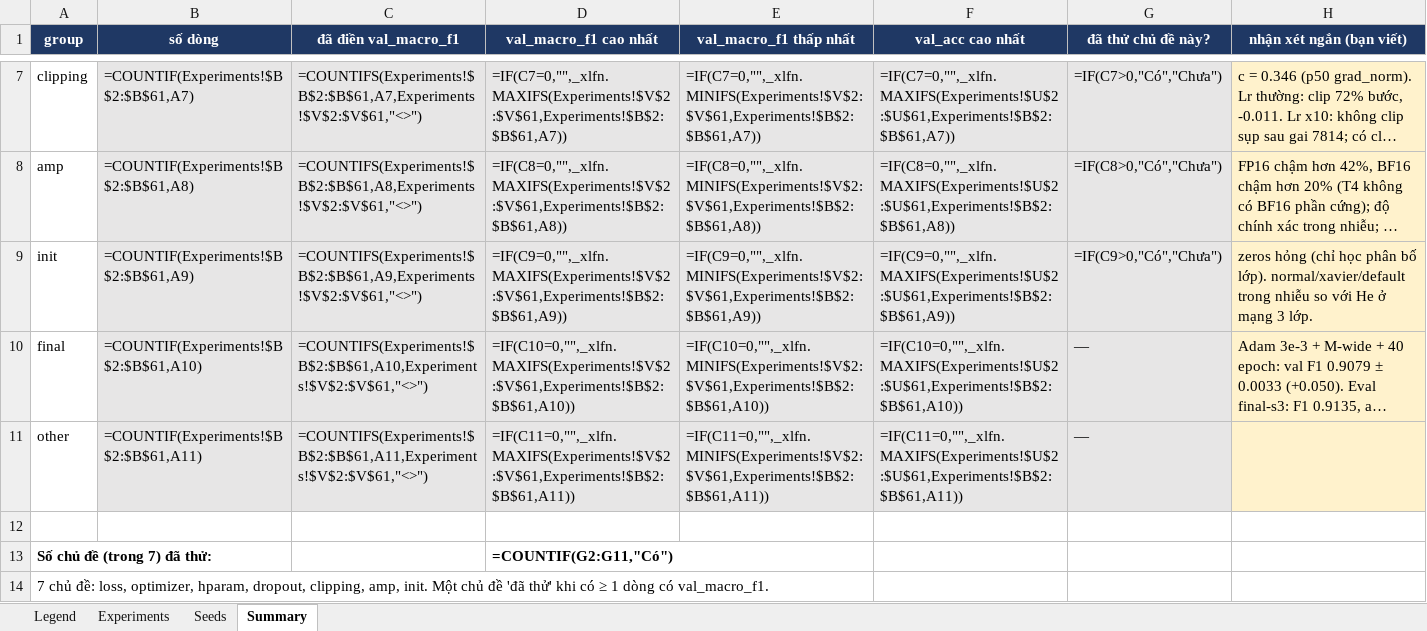
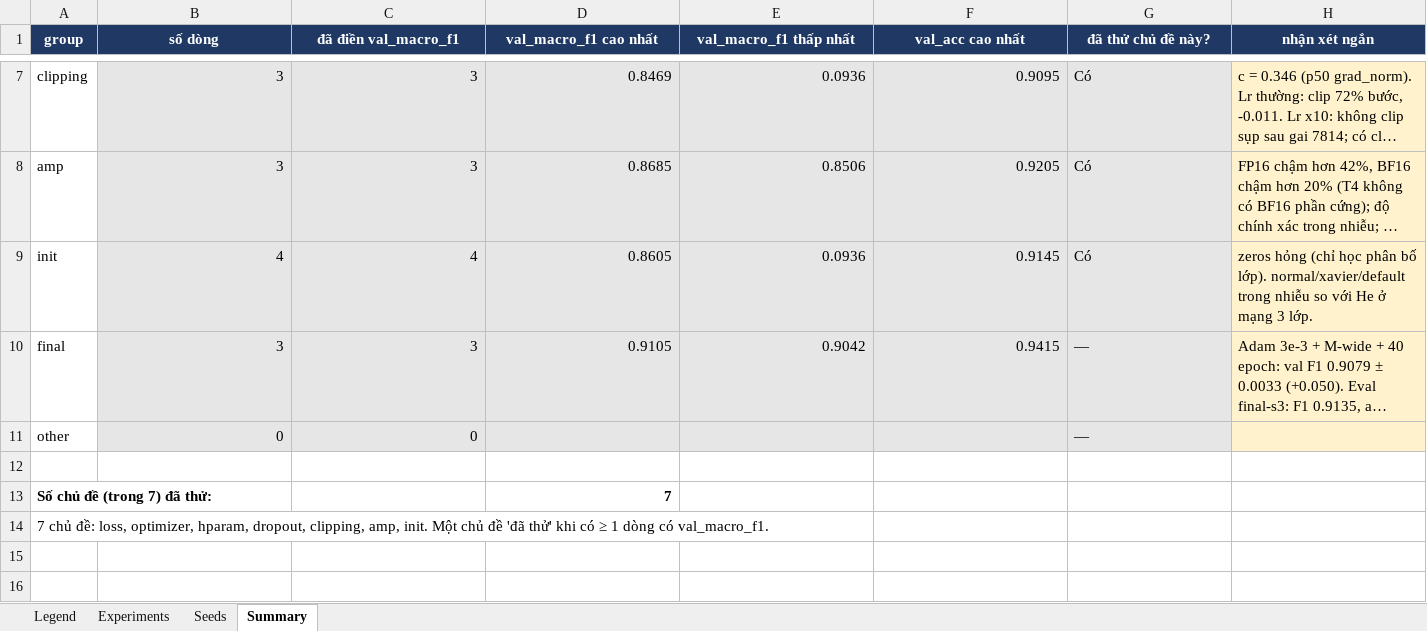
Before and after one commit to kascenite/K4-Track4-Day1-Neuralnetwork, an Excel workbook: submission_2A202602715/experiments.xlsx, sheet Summary, drawn as a sheet; only a part is shown, gaps mark what is left out; long unchanged cells end in …; values as stored, in another font and other column widths than the file's, no borders; formulas without a stored value are shown as written; the diff covers the shown part only; the diff names each change by its address in the sheet, - before the commit and + after, or states it on an @@ line.

```diff
--- a/submission_2A202602715/experiments.xlsx (sheet Summary)
+++ b/submission_2A202602715/experiments.xlsx (sheet Summary)
-H1: nhận xét ngắn (bạn viết)
+H1: nhận xét ngắn
-B7 (số dòng): =COUNTIF(Experiments!$B$2:$B$61,A7)
+B7 (số dòng): 3
-C7 (đã điền val_macro_f1): =COUNTIFS(Experiments!$B$2:$B$61,A7,Experiments!$V$2:$V$61,"<>")
+C7 (đã điền val_macro_f1): 3
-D7 (val_macro_f1 cao nhất): =IF(C7=0,"",_xlfn.MAXIFS(Experiments!$V$2:$V$61,Experiments!$B$2:$B$61,A7))
+D7 (val_macro_f1 cao nhất): 0.8469
-E7 (val_macro_f1 thấp nhất): =IF(C7=0,"",_xlfn.MINIFS(Experiments!$V$2:$V$61,Experiments!$B$2:$B$61,A7))
+E7 (val_macro_f1 thấp nhất): 0.0936
-F7 (val_acc cao nhất): =IF(C7=0,"",_xlfn.MAXIFS(Experiments!$U$2:$U$61,Experiments!$B$2:$B$61,A7))
+F7 (val_acc cao nhất): 0.9095
-G7 (đã thử chủ đề này?): =IF(C7>0,"Có","Chưa")
+G7 (đã thử chủ đề này?): Có
-B8 (số dòng): =COUNTIF(Experiments!$B$2:$B$61,A8)
+B8 (số dòng): 3
-C8 (đã điền val_macro_f1): =COUNTIFS(Experiments!$B$2:$B$61,A8,Experiments!$V$2:$V$61,"<>")
+C8 (đã điền val_macro_f1): 3
-D8 (val_macro_f1 cao nhất): =IF(C8=0,"",_xlfn.MAXIFS(Experiments!$V$2:$V$61,Experiments!$B$2:$B$61,A8))
+D8 (val_macro_f1 cao nhất): 0.8685
-E8 (val_macro_f1 thấp nhất): =IF(C8=0,"",_xlfn.MINIFS(Experiments!$V$2:$V$61,Experiments!$B$2:$B$61,A8))
+E8 (val_macro_f1 thấp nhất): 0.8506
-F8 (val_acc cao nhất): =IF(C8=0,"",_xlfn.MAXIFS(Experiments!$U$2:$U$61,Experiments!$B$2:$B$61,A8))
+F8 (val_acc cao nhất): 0.9205
-G8 (đã thử chủ đề này?): =IF(C8>0,"Có","Chưa")
+G8 (đã thử chủ đề này?): Có
-B9 (số dòng): =COUNTIF(Experiments!$B$2:$B$61,A9)
+B9 (số dòng): 4
-C9 (đã điền val_macro_f1): =COUNTIFS(Experiments!$B$2:$B$61,A9,Experiments!$V$2:$V$61,"<>")
+C9 (đã điền val_macro_f1): 4
-D9 (val_macro_f1 cao nhất): =IF(C9=0,"",_xlfn.MAXIFS(Experiments!$V$2:$V$61,Experiments!$B$2:$B$61,A9))
+D9 (val_macro_f1 cao nhất): 0.8605
-E9 (val_macro_f1 thấp nhất): =IF(C9=0,"",_xlfn.MINIFS(Experiments!$V$2:$V$61,Experiments!$B$2:$B$61,A9))
+E9 (val_macro_f1 thấp nhất): 0.0936
-F9 (val_acc cao nhất): =IF(C9=0,"",_xlfn.MAXIFS(Experiments!$U$2:$U$61,Experiments!$B$2:$B$61,A9))
+F9 (val_acc cao nhất): 0.9145
-G9 (đã thử chủ đề này?): =IF(C9>0,"Có","Chưa")
+G9 (đã thử chủ đề này?): Có
-B10 (số dòng): =COUNTIF(Experiments!$B$2:$B$61,A10)
+B10 (số dòng): 3
-C10 (đã điền val_macro_f1): =COUNTIFS(Experiments!$B$2:$B$61,A10,Experiments!$V$2:$V$61,"<>")
+C10 (đã điền val_macro_f1): 3
-D10 (val_macro_f1 cao nhất): =IF(C10=0,"",_xlfn.MAXIFS(Experiments!$V$2:$V$61,Experiments!$B$2:$B$61,A10))
+D10 (val_macro_f1 cao nhất): 0.9105
-E10 (val_macro_f1 thấp nhất): =IF(C10=0,"",_xlfn.MINIFS(Experiments!$V$2:$V$61,Experiments!$B$2:$B$61,A10))
+E10 (val_macro_f1 thấp nhất): 0.9042
-F10 (val_acc cao nhất): =IF(C10=0,"",_xlfn.MAXIFS(Experiments!$U$2:$U$61,Experiments!$B$2:$B$61,A10))
+F10 (val_acc cao nhất): 0.9415
-B11 (số dòng): =COUNTIF(Experiments!$B$2:$B$61,A11)
+B11 (số dòng): 0
-C11 (đã điền val_macro_f1): =COUNTIFS(Experiments!$B$2:$B$61,A11,Experiments!$V$2:$V$61,"<>")
+C11 (đã điền val_macro_f1): 0
-D11 (val_macro_f1 cao nhất): =IF(C11=0,"",_xlfn.MAXIFS(Experiments!$V$2:$V$61,Experiments!$B$2:$B$61,A11))
+D11 (val_macro_f1 cao nhất): (empty)
-E11 (val_macro_f1 thấp nhất): =IF(C11=0,"",_xlfn.MINIFS(Experiments!$V$2:$V$61,Experiments!$B$2:$B$61,A11))
+E11 (val_macro_f1 thấp nhất): (empty)
-F11 (val_acc cao nhất): =IF(C11=0,"",_xlfn.MAXIFS(Experiments!$U$2:$U$61,Experiments!$B$2:$B$61,A11))
+F11 (val_acc cao nhất): (empty)
-D13 (val_macro_f1 cao nhất): =COUNTIF(G2:G11,"Có")
+D13 (val_macro_f1 cao nhất): 7
```
Also changed, not shown: 29 edited cells elsewhere in this sheet, sheet Experiments, sheet Seeds, formulas that keep their value, charts or pictures.
